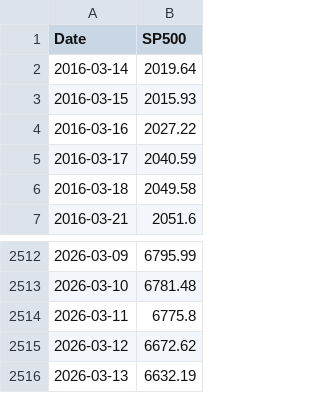
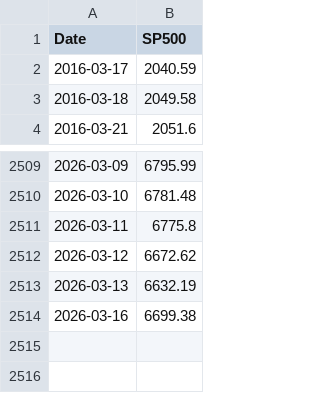
Before and after one commit to wonyoonj/fred-data, a CSV file: csvfile/SP500.csv, drawn as a sheet; only a part is shown, gaps mark what is left out.

Commit message:
Update data files in 'csvfile' on 2026-03-17 20:00

```diff
--- a/csvfile/SP500.csv
+++ b/csvfile/SP500.csv
@@ -1,5 +1,2 @@
 Date,SP500
-2016-03-14,2019.64
-2016-03-15,2015.93
-2016-03-16,2027.22
 2016-03-17,2040.59
@@ -2516 +2513,2 @@ Date,SP500
 2026-03-13,6632.19
+2026-03-16,6699.38
```
Also changed, not shown: csvfile/DGS10.csv, csvfile/DGS2.csv, 9 other files.
